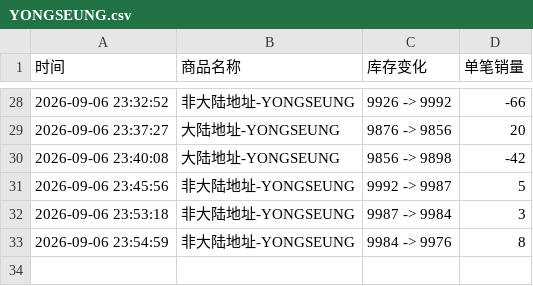
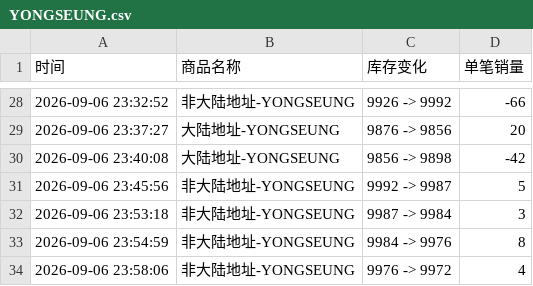
Before and after one commit to Juineii/verivery_imini0906, a CSV file: YONGSEUNG.csv, drawn as a sheet; only a part is shown, gaps mark what is left out.

```diff
--- a/YONGSEUNG.csv
+++ b/YONGSEUNG.csv
@@ -33 +33,2 @@
 2026-09-06 23:54:59,非大陆地址-YONGSEUNG,9984 -> 9976,8
+2026-09-06 23:58:06,非大陆地址-YONGSEUNG,9976 -> 9972,4
```
Also changed, not shown: KANGMIN.csv, VERIVERY.csv.
